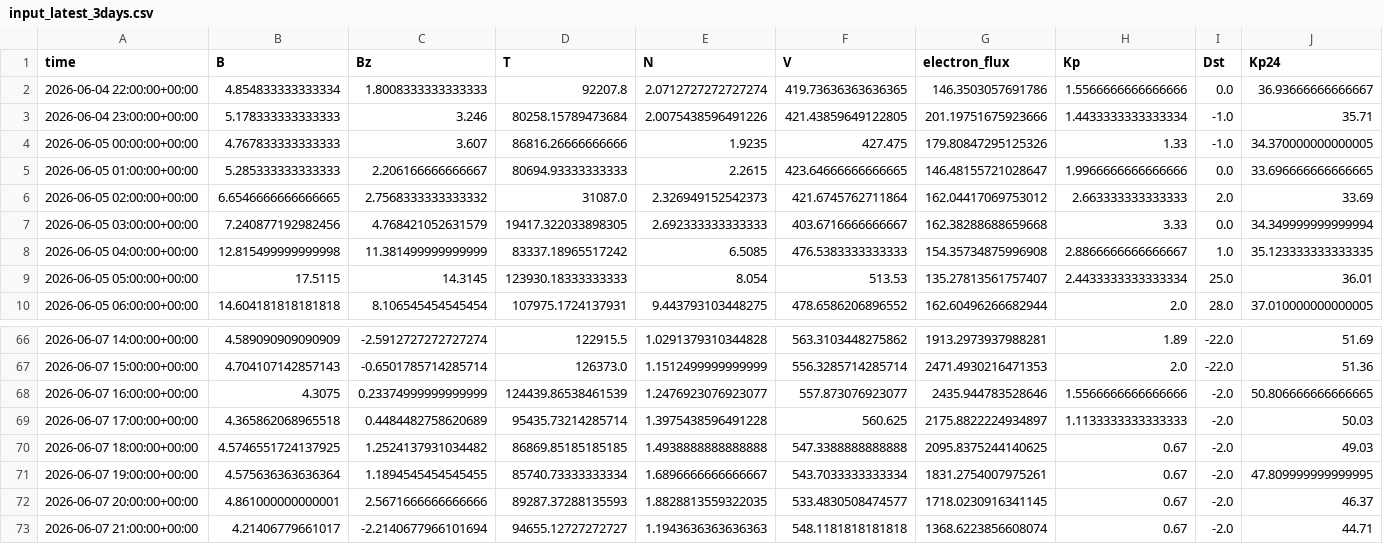
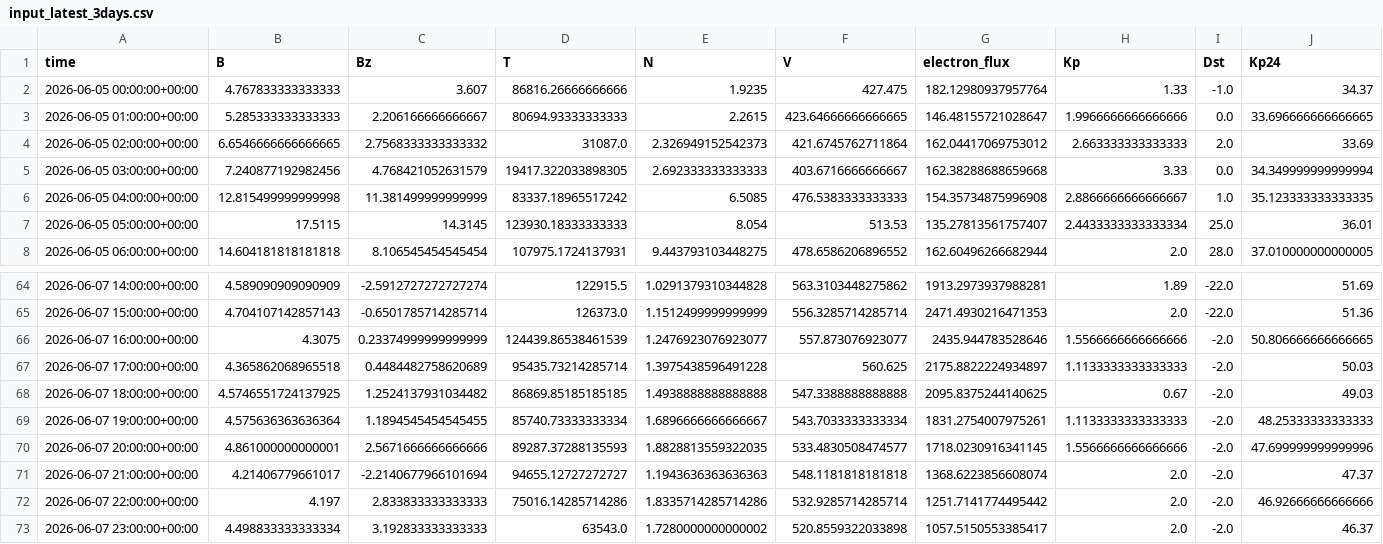
Before and after one commit to Jihyeon-Son/Jihyeon-Son.github.io, a CSV file: data/input_latest_3days.csv, drawn as a sheet; only a part is shown, gaps mark what is left out.

```diff
--- a/data/input_latest_3days.csv
+++ b/data/input_latest_3days.csv
@@ -1,5 +1,3 @@
 time,B,Bz,T,N,V,electron_flux,Kp,Dst,Kp24
-2026-06-04 22:00:00+00:00,4.854833333333334,1.8008333333333333,92207.8,2.0712727272727274,419.73636363636365,146.3503057691786,1.5566666666666666,0.0,36.93666666666667
-2026-06-04 23:00:00+00:00,5.178333333333333,3.246,80258.15789473684,2.0075438596491226,421.43859649122805,201.19751675923666,1.4433333333333334,-1.0,35.71
-2026-06-05 00:00:00+00:00,4.767833333333333,3.607,86816.26666666666,1.9235,427.475,179.80847295125326,1.33,-1.0,34.370000000000005
+2026-06-05 00:00:00+00:00,4.767833333333333,3.607,86816.26666666666,1.9235,427.475,182.12980937957764,1.33,-1.0,34.37
 2026-06-05 01:00:00+00:00,5.285333333333333,2.206166666666667,80694.93333333333,2.2615,423.64666666666665,146.48155721028647,1.9966666666666666,0.0,33.696666666666665
@@ -70,4 +68,6 @@ time,B,Bz,T,N,V,electron_flux,Kp,Dst,Kp24
 2026-06-07 18:00:00+00:00,4.5746551724137925,1.2524137931034482,86869.85185185185,1.4938888888888888,547.3388888888888,2095.8375244140625,0.67,-2.0,49.03
-2026-06-07 19:00:00+00:00,4.575636363636364,1.1894545454545455,85740.73333333334,1.6896666666666667,543.7033333333334,1831.2754007975261,0.67,-2.0,47.809999999999995
-2026-06-07 20:00:00+00:00,4.861000000000001,2.5671666666666666,89287.37288135593,1.8828813559322035,533.4830508474577,1718.0230916341145,0.67,-2.0,46.37
-2026-06-07 21:00:00+00:00,4.21406779661017,-2.2140677966101694,94655.12727272727,1.1943636363636363,548.1181818181818,1368.6223856608074,0.67,-2.0,44.71
+2026-06-07 19:00:00+00:00,4.575636363636364,1.1894545454545455,85740.73333333334,1.6896666666666667,543.7033333333334,1831.2754007975261,1.1133333333333333,-2.0,48.25333333333333
+2026-06-07 20:00:00+00:00,4.861000000000001,2.5671666666666666,89287.37288135593,1.8828813559322035,533.4830508474577,1718.0230916341145,1.5566666666666666,-2.0,47.699999999999996
+2026-06-07 21:00:00+00:00,4.21406779661017,-2.2140677966101694,94655.12727272727,1.1943636363636363,548.1181818181818,1368.6223856608074,2.0,-2.0,47.37
+2026-06-07 22:00:00+00:00,4.197,2.833833333333333,75016.14285714286,1.8335714285714286,532.9285714285714,1251.7141774495442,2.0,-2.0,46.92666666666666
+2026-06-07 23:00:00+00:00,4.498833333333334,3.192833333333333,63543.0,1.7280000000000002,520.8559322033898,1057.5150553385417,2.0,-2.0,46.37
```
Also changed, not shown: 2 other files.
